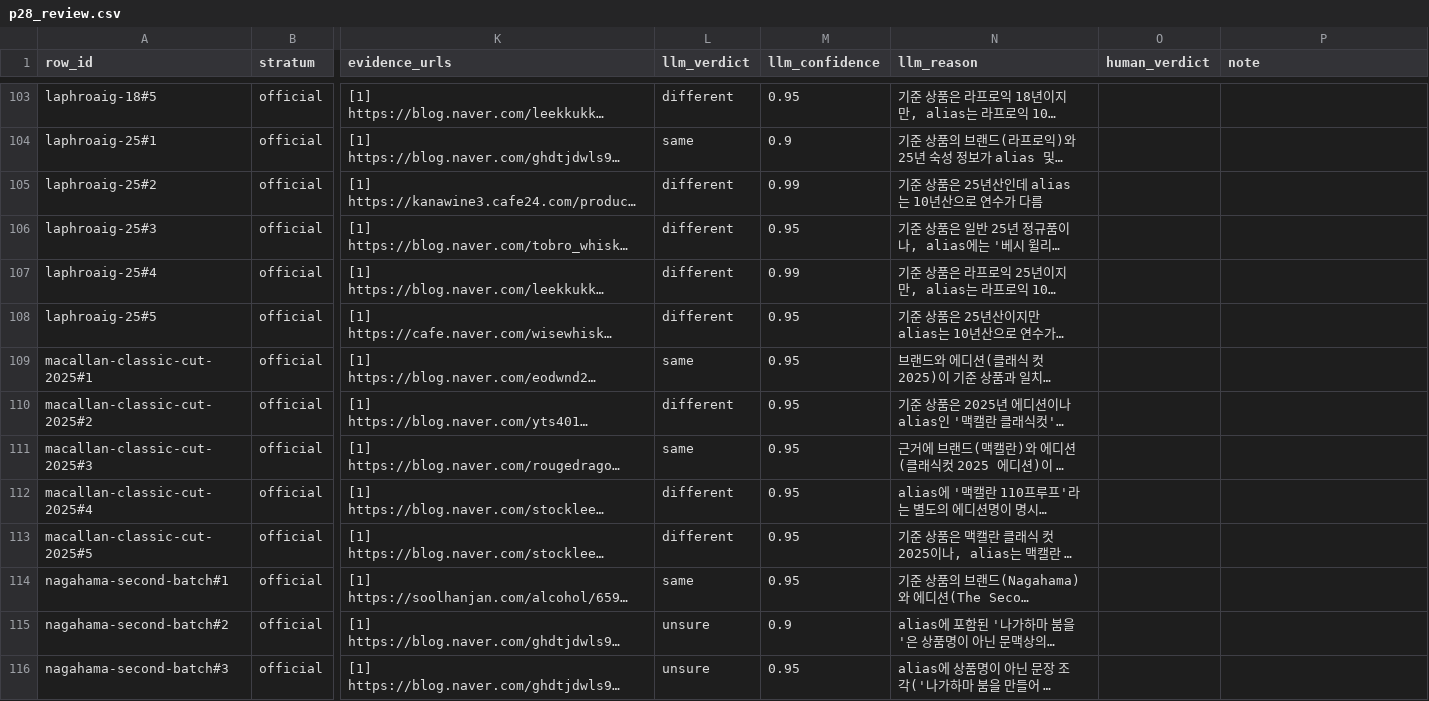
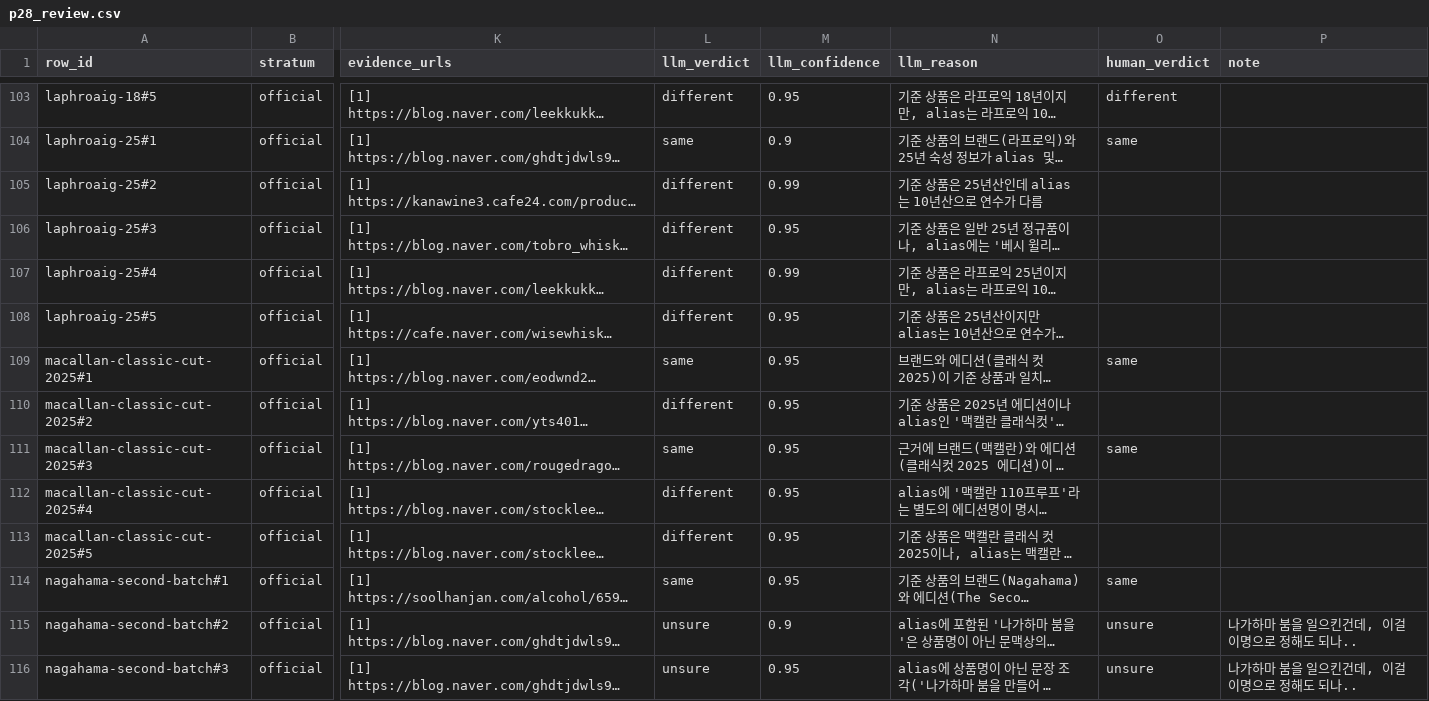
Before and after one commit to snuhcs-course/swpp-2026-project-team-19, a CSV file: review/p28_review.csv, drawn as a sheet; only a part is shown, gaps mark what is left out; long unchanged cells end in …; the diff covers the shown part only; the diff names each change by its address in the sheet, - before the commit and + after, or states it on an @@ line.

```diff
--- a/review/p28_review.csv
+++ b/review/p28_review.csv
-O103 (human_verdict): (empty)
+O103 (human_verdict): different
-O104 (human_verdict): (empty)
+O104 (human_verdict): same
-O109 (human_verdict): (empty)
+O109 (human_verdict): same
-O111 (human_verdict): (empty)
+O111 (human_verdict): same
-O114 (human_verdict): (empty)
+O114 (human_verdict): same
-O115:O116 (human_verdict): (empty)
+O115:O116 (human_verdict): unsure
-P115:P116 (note): (empty)
+P115:P116 (note): 나가하마 붐을 일으킨건데, 이걸 이명으로 정해도 되나..
```
Also changed, not shown: 72 edited cells elsewhere in this file, 2 other files.
